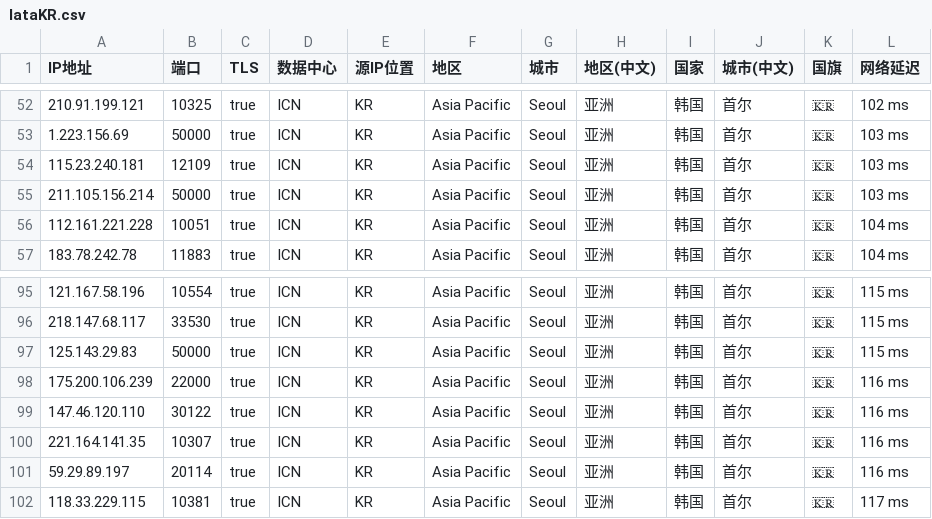
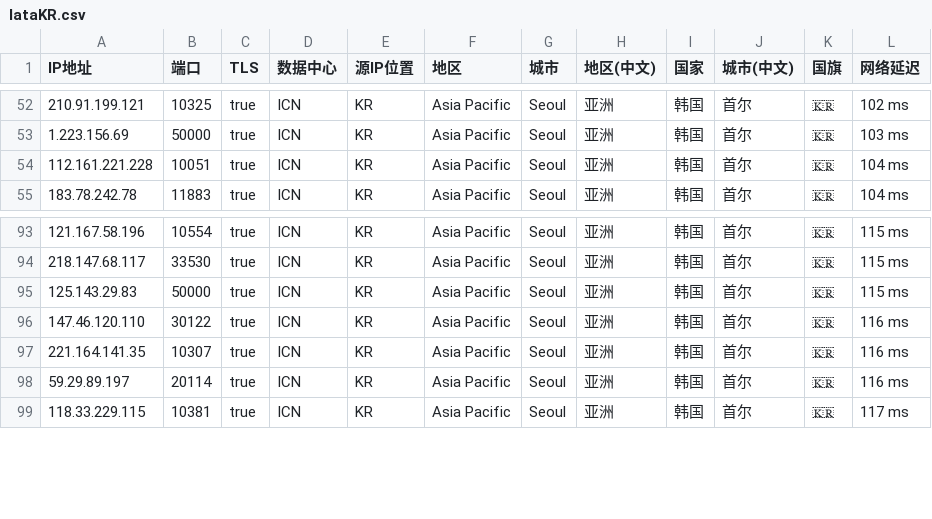
Before and after one commit to MR-DAzhi/WorkerVless2sub, a CSV file: IataKR.csv, drawn as a sheet; only a part is shown, gaps mark what is left out; the diff names each change by its address in the sheet, - before the commit and + after, or states it on an @@ line.

Commit message:
Update IataKR.csv

```diff
--- a/IataKR.csv
+++ b/IataKR.csv
-row 54: 115.23.240.181 | 12109 | true | ICN | KR | Asia Pacific | Seoul | 亚洲 | 韩国 | 首尔 | 🇰🇷 | 103 ms
-row 55: 211.105.156.214 | 50000 | true | ICN | KR | Asia Pacific | Seoul | 亚洲 | 韩国 | 首尔 | 🇰🇷 | 103 ms
-row 98: 175.200.106.239 | 22000 | true | ICN | KR | Asia Pacific | Seoul | 亚洲 | 韩国 | 首尔 | 🇰🇷 | 116 ms
```
